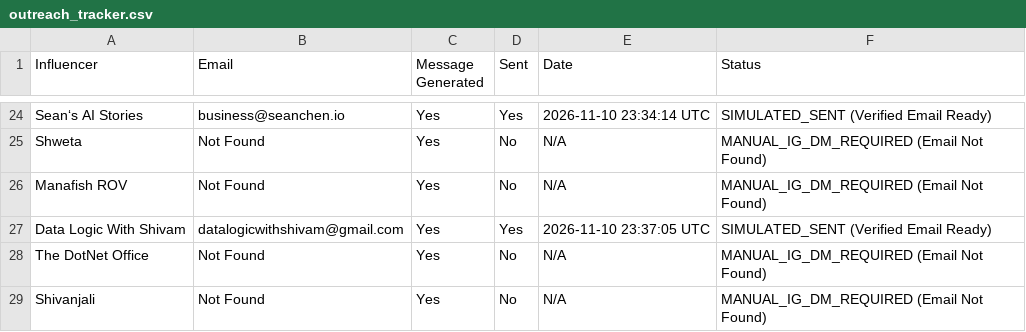
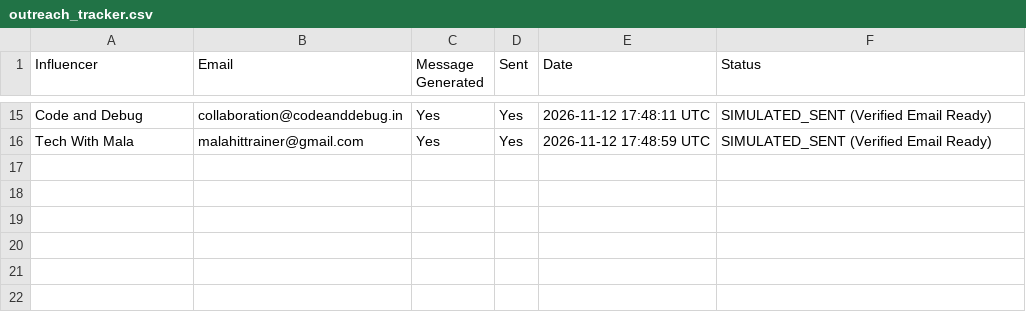
Before and after one commit to Sriram585/Automated-Micro-Influencer-Outreach-System, a CSV file: data/outreach_tracker.csv, drawn as a sheet; only a part is shown, gaps mark what is left out; removed rows and columns are numbered as before the commit, all else as after; the diff covers the shown part only; the diff names each change by its address in the sheet, - before the commit and + after, or states it on an @@ line.

```diff
--- a/data/outreach_tracker.csv
+++ b/data/outreach_tracker.csv
-A15 (Influencer): Sean‘s AI Stories
+A15 (Influencer): Code and Debug
-B15 (Email): business@seanchen.io
+B15 (Email): collaboration@codeanddebug.in
-E15 (Date): 2026-11-10 23:34:14 UTC
+E15 (Date): 2026-11-12 17:48:11 UTC
-row 25: Shweta | Not Found | Yes | No | N/A | MANUAL_IG_DM_REQUIRED (Email Not Found)
-row 26: Manafish ROV | Not Found | Yes | No | N/A | MANUAL_IG_DM_REQUIRED (Email Not Found)
-A16 (Influencer): Data Logic With Shivam
+A16 (Influencer): Tech With Mala
-B16 (Email): datalogicwithshivam@gmail.com
+B16 (Email): malahittrainer@gmail.com
-E16 (Date): 2026-11-10 23:37:05 UTC
+E16 (Date): 2026-11-12 17:48:59 UTC
-row 28: The DotNet Office | Not Found | Yes | No | N/A | MANUAL_IG_DM_REQUIRED (Email Not Found)
-row 29: Shivanjali | Not Found | Yes | No | N/A | MANUAL_IG_DM_REQUIRED (Email Not Found)
```
Also changed, not shown: 1 added row, 10 removed rows, 1 moved row and 18 edited cells elsewhere in this file, data/instagram_dm_workflow.csv, 8 other files.
